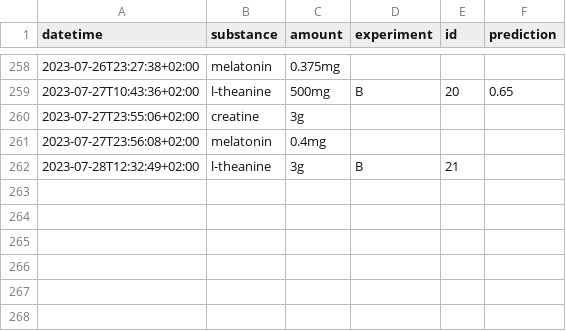
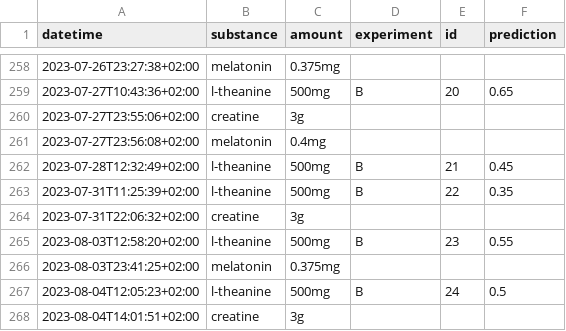
Before and after one commit to niplav/niplav.github.io, a CSV file: data/substances.csv, drawn as a sheet; only a part is shown, gaps mark what is left out.

```diff
--- a/data/substances.csv
+++ b/data/substances.csv
@@ -261,2 +261,8 @@ datetime,substance,amount,experiment,id,prediction
 2023-07-27T23:56:08+02:00,melatonin,0.4mg,,,
-2023-07-28T12:32:49+02:00,l-theanine,3g,B,21,
+2023-07-28T12:32:49+02:00,l-theanine,500mg,B,21,0.45
+2023-07-31T11:25:39+02:00,l-theanine,500mg,B,22,0.35
+2023-07-31T22:06:32+02:00,creatine,3g,,,
+2023-08-03T12:58:20+02:00,l-theanine,500mg,B,23,0.55
+2023-08-03T23:41:25+02:00,melatonin,0.375mg,,,
+2023-08-04T12:05:23+02:00,l-theanine,500mg,B,24,0.5
+2023-08-04T14:01:51+02:00,creatine,3g,,,
```
Also changed, not shown: data/creativity.csv, data/masturbations.csv, 10 other files.
